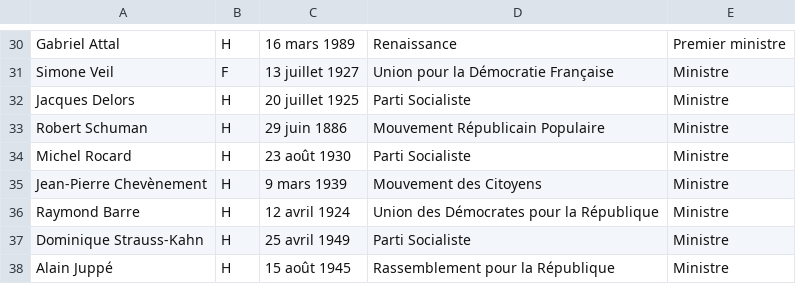
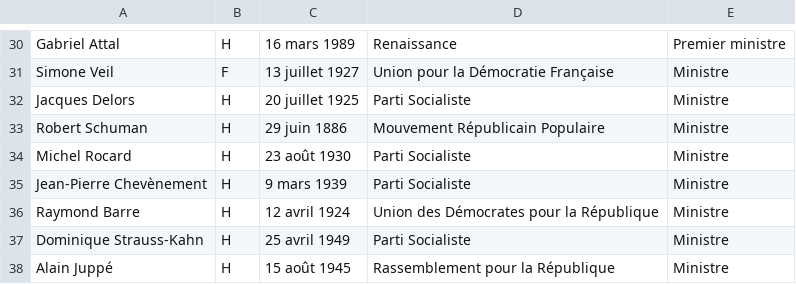
Before and after one commit to gabrielvannier/Politicl, a CSV file: public/data.csv, drawn as a sheet; only a part is shown, gaps mark what is left out.

Commit message:
fix chevenment

```diff
--- a/public/data.csv
+++ b/public/data.csv
@@ -34,3 +34,3 @@ Robert Schuman,H,29 juin 1886,Mouvement Républicain Populaire,Ministre
 Michel Rocard,H,23 août 1930,Parti Socialiste,Ministre
-Jean-Pierre Chevènement,H,9 mars 1939,Mouvement des Citoyens,Ministre
+Jean-Pierre Chevènement,H,9 mars 1939,Parti Socialiste,Ministre
 Raymond Barre,H,12 avril 1924,Union des Démocrates pour la République,Ministre
```
